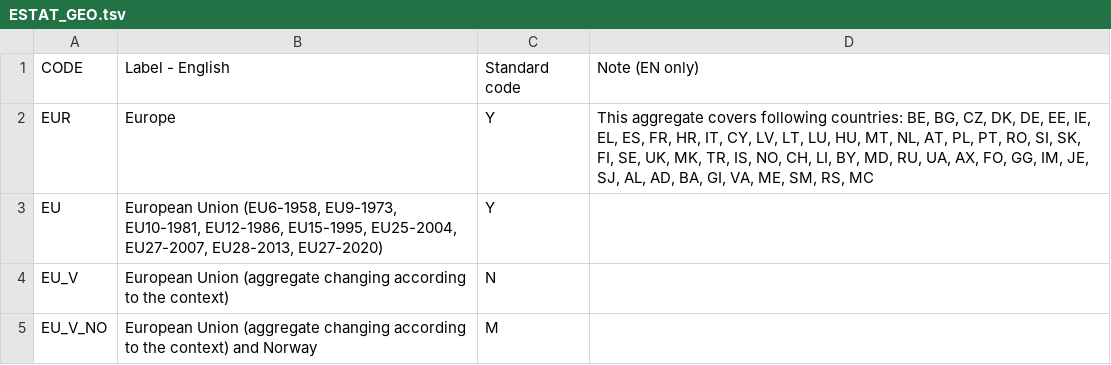
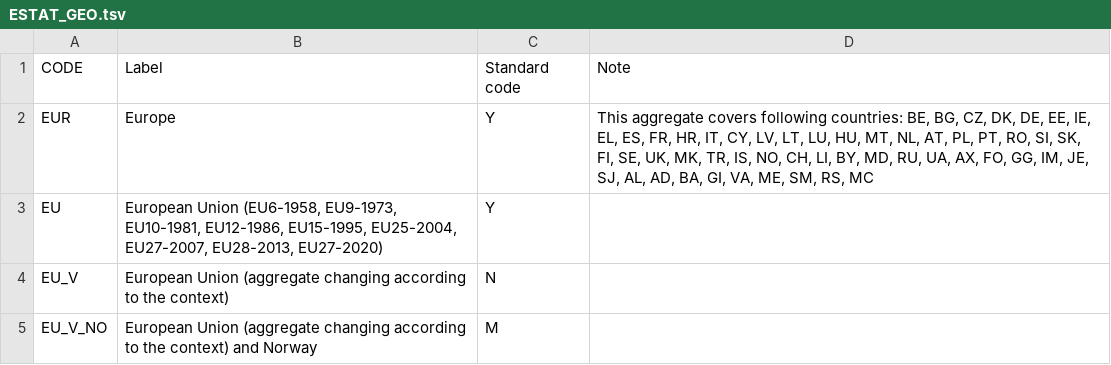
Before and after one commit to ChristianParodi/tristimuli-final-project, a TSV file: dataset/ESTAT_CODELISTS/ESTAT_GEO.tsv, drawn as a sheet; only a part is shown.

Commit message:
corrette le label di codelists

```diff
--- a/dataset/ESTAT_CODELISTS/ESTAT_GEO.tsv
+++ b/dataset/ESTAT_CODELISTS/ESTAT_GEO.tsv
@@ -1,2 +1,2 @@
-CODE	Label - English	Standard code	Note (EN only)
+CODE	Label	Standard code	Note
 EUR	Europe	Y	This aggregate covers following countries: BE, BG, CZ, DK, DE, EE, IE, EL, ES, FR, HR, IT, CY, LV, LT, LU, HU, MT, NL, AT, PL, PT, RO, SI, SK, FI, SE, UK, MK, TR, IS, NO, CH, LI, BY, MD, RU, UA, AX, FO, GG, IM, JE, SJ, AL, AD, BA, GI, VA, ME, SM, RS, MC
```
Also changed, not shown: dataset/ESTAT_CODELISTS/ESTAT_ISCED11.tsv, dataset/ESTAT_CODELISTS/ESTAT_OBS_FLAG.tsv, 5 other files.
